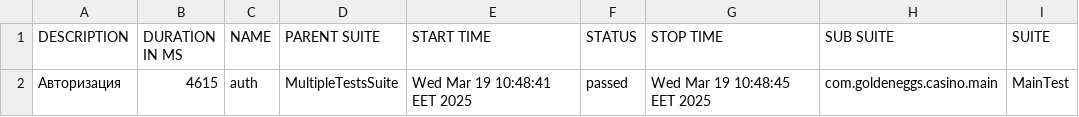
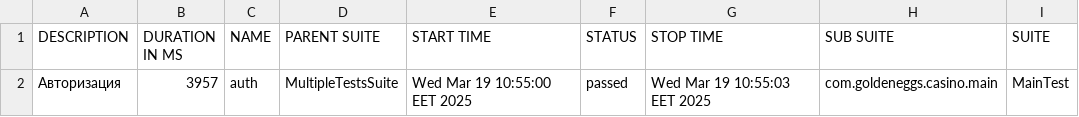
Before and after one commit to Phantasma98/autotest, a CSV file: data/suites.csv, drawn as a sheet; only a part is shown; the diff names each change by its address in the sheet, - before the commit and + after, or states it on an @@ line.

```diff
--- a/data/suites.csv
+++ b/data/suites.csv
-B2 (DURATION IN MS): 4615
+B2 (DURATION IN MS): 3957
-E2 (START TIME): Wed Mar 19 10:48:41 EET 2025
+E2 (START TIME): Wed Mar 19 10:55:00 EET 2025
-G2 (STOP TIME): Wed Mar 19 10:48:45 EET 2025
+G2 (STOP TIME): Wed Mar 19 10:55:03 EET 2025
```
Also changed, not shown: 42 other files.
